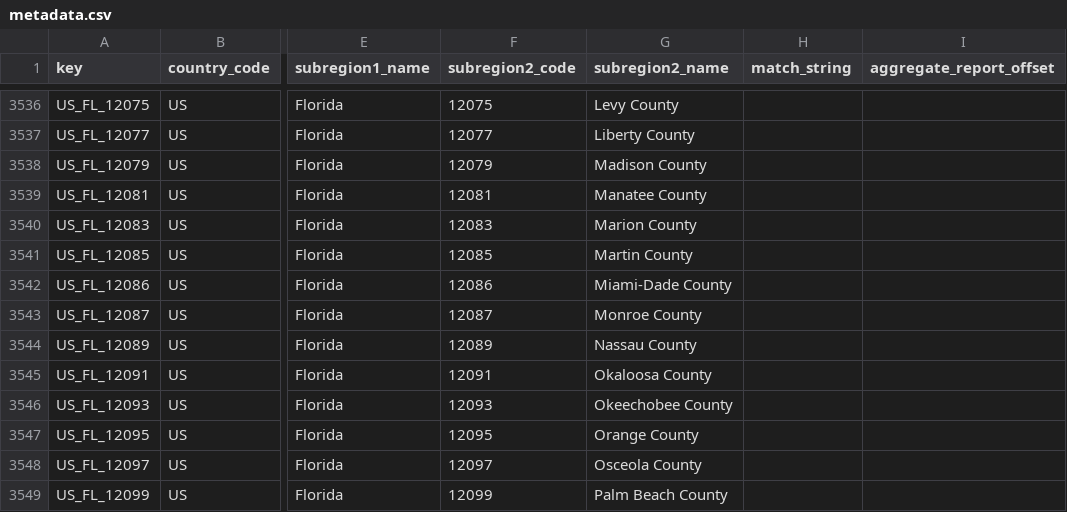
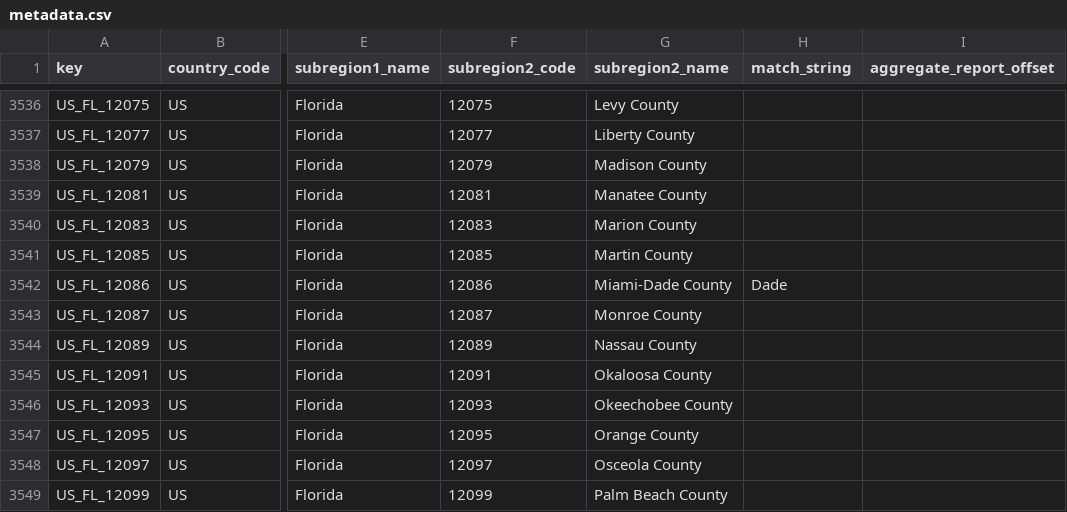
Before and after one commit to GoogleCloudPlatform/covid-19-open-data, a CSV file: src/data/metadata.csv, drawn as a sheet; only a part is shown, gaps mark what is left out; the diff names each change by its address in the sheet, - before the commit and + after, or states it on an @@ line.

Commit message:
Fix Miami-Date County (#231)

```diff
--- a/src/data/metadata.csv
+++ b/src/data/metadata.csv
-H3542 (match_string): (empty)
+H3542 (match_string): Dade
```
